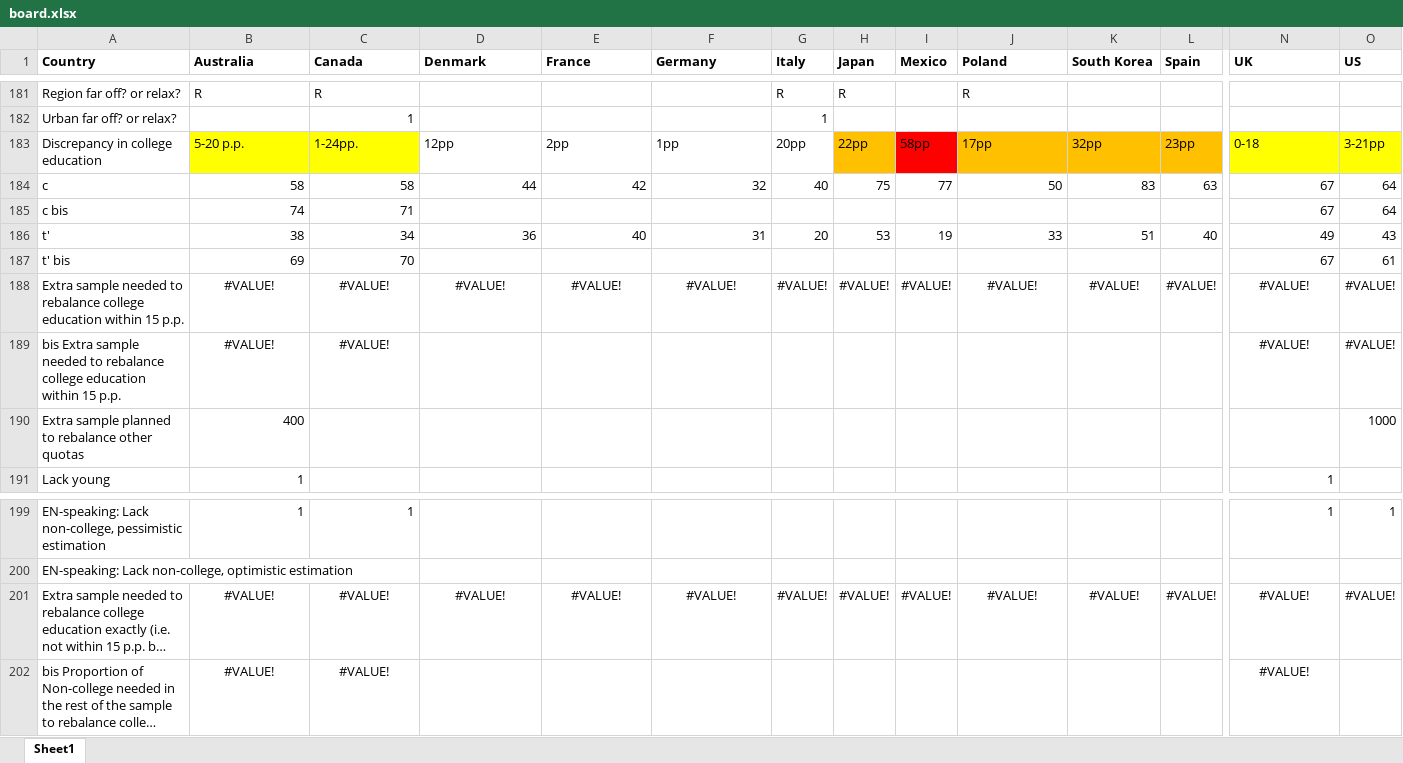
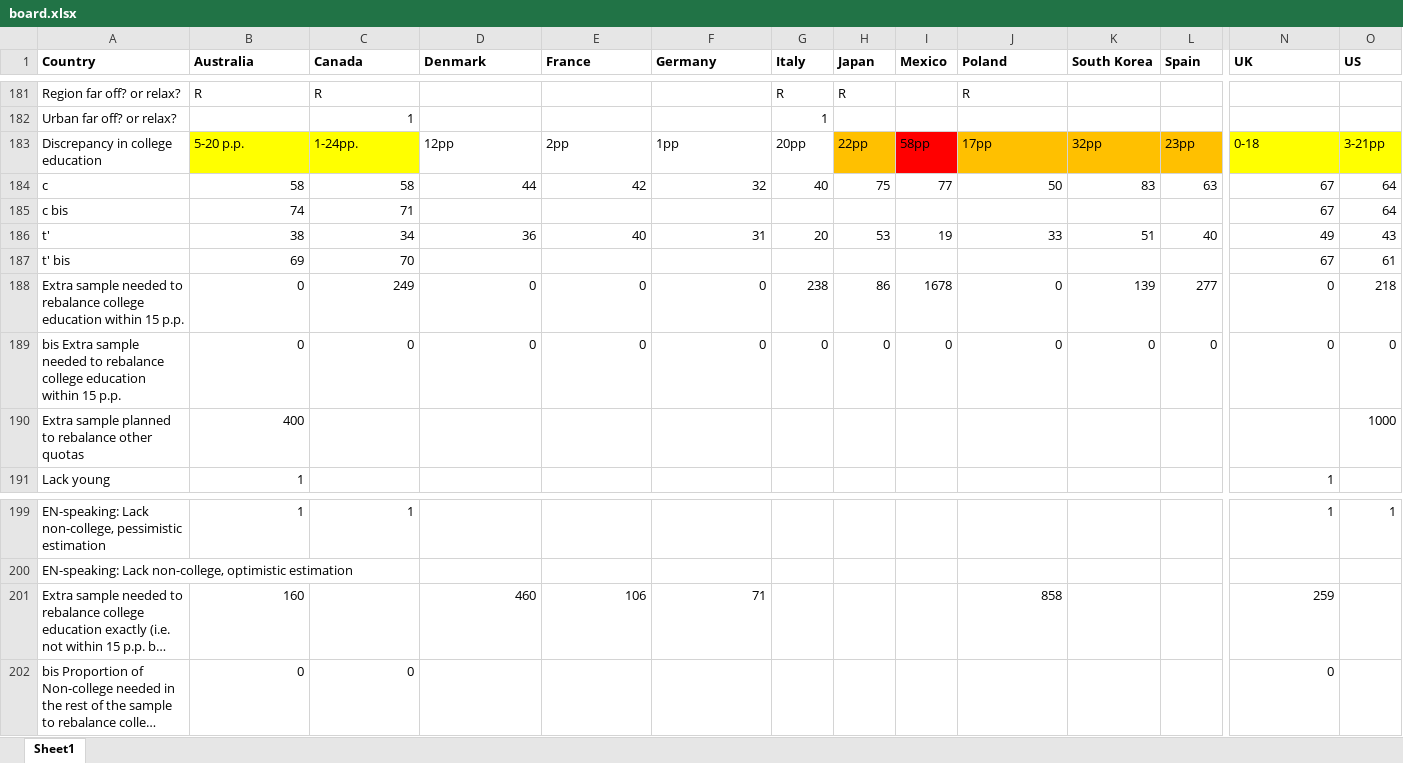
Before and after one commit to mariuslehenaff/oecd_climate, an Excel workbook: questionnaires/board.xlsx, sheet Sheet1, drawn as a sheet; only a part is shown, gaps mark what is left out; long unchanged cells end in …; values as stored, in another font and other column widths than the file's, no borders; conditional formats not drawn; removed rows and columns are numbered as before the commit, all else as after; rows hold the shown columns only; the diff covers the shown part only; the diff names each change by its address in the sheet, - before the commit and + after, or states it on an @@ line.

```diff
--- a/questionnaires/board.xlsx (sheet Sheet1)
+++ b/questionnaires/board.xlsx (sheet Sheet1)
-row 188: Extra sample needed to rebalance college education within 15 p.p. | #VALUE! | #VALUE! | #VALUE! | #VALUE! | #VALUE! | #VALUE! | #VALUE! | #VALUE! | #VALUE! | #VALUE! | #VALUE! | #VALUE! | #VALUE!
-row 189: bis Extra sample needed to rebalance college education within 15 p.p. | #VALUE! | #VALUE! |  |  |  |  |  |  |  |  |  | #VALUE! | #VALUE!
+row 188: Extra sample needed to rebalance college education within 15 p.p. | 0 | 249 | 0 | 0 | 0 | 238 | 86 | 1678 | 0 | 139 | 277 | 0 | 218
+row 189: bis Extra sample needed to rebalance college education within 15 p.p. | 0 | 0 | 0 | 0 | 0 | 0 | 0 | 0 | 0 | 0 | 0 | 0 | 0
-B201 (Australia): #VALUE!
+B201 (Australia): 160
-B201 alignment: center
+B201 alignment: right
-C201 (Canada): #VALUE!
+C201 (Canada): (empty)
-D201 (Denmark): #VALUE!
+D201 (Denmark): 460
-D201:F201 alignment: center
+D201:F201 alignment: right
-E201 (France): #VALUE!
+E201 (France): 106
-F201 (Germany): #VALUE!
+F201 (Germany): 71
-G201 (Italy): #VALUE!
+G201 (Italy): (empty)
-H201 (Japan): #VALUE!
+H201 (Japan): (empty)
-I201 (Mexico): #VALUE!
+I201 (Mexico): (empty)
-J201 (Poland): #VALUE!
+J201 (Poland): 858
-J201 alignment: center
+J201 alignment: right
-K201 (South Korea): #VALUE!
+K201 (South Korea): (empty)
-L201 (Spain): #VALUE!
+L201 (Spain): (empty)
-N201 (UK): #VALUE!
+N201 (UK): 259
-N201:N202 alignment: center
+N201:N202 alignment: right
-O201 (US): #VALUE!
+O201 (US): (empty)
-B202 (Australia): #VALUE!
+B202 (Australia): 0
-B202:C202 alignment: center
+B202:C202 alignment: right
-C202 (Canada): #VALUE!
+C202 (Canada): 0
-N202 (UK): #VALUE!
+N202 (UK): 0
```
Also changed, not shown: 6 edited cells elsewhere in this sheet, questionnaires/representativity.xlsx, 14 other files.
